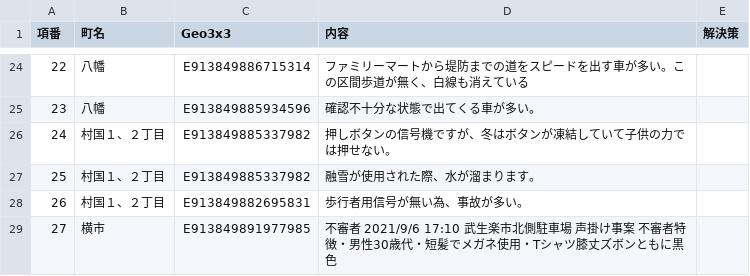
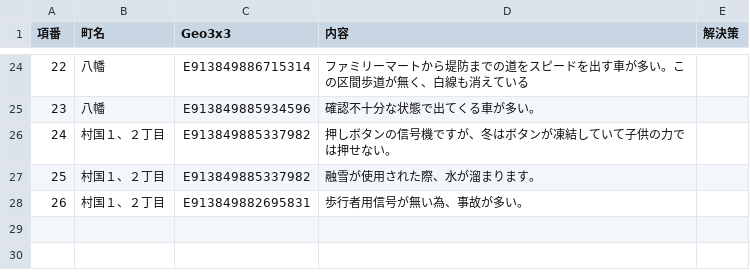
Before and after one commit to code4fukui/kunitaka, a CSV file: kidssafe2021.csv, drawn as a sheet; only a part is shown, gaps mark what is left out; the diff names each change by its address in the sheet, - before the commit and + after, or states it on an @@ line.

Commit message:
Update kidssafe2021.csv

```diff
--- a/kidssafe2021.csv
+++ b/kidssafe2021.csv
-row 29: 27 | 横市 | E913849891977985 | 不審者 2021/9/6 17:10 武生楽市北側駐車場 声掛け事案 不審者特徴・男性30歳代・短髪でメガネ使用・Tシャツ膝丈ズボンともに黒色
```
